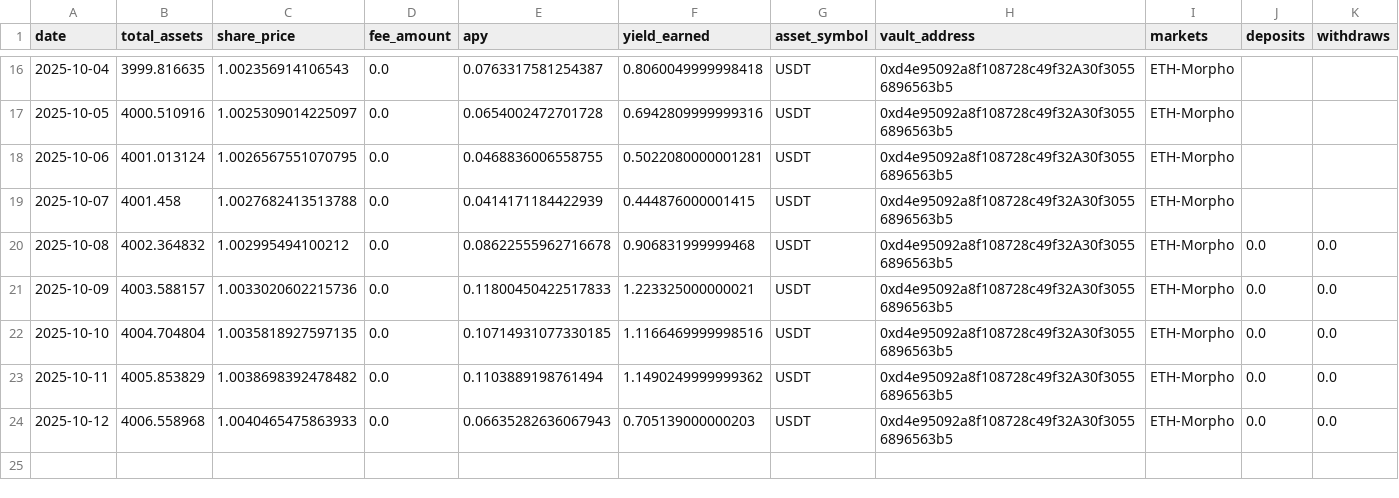
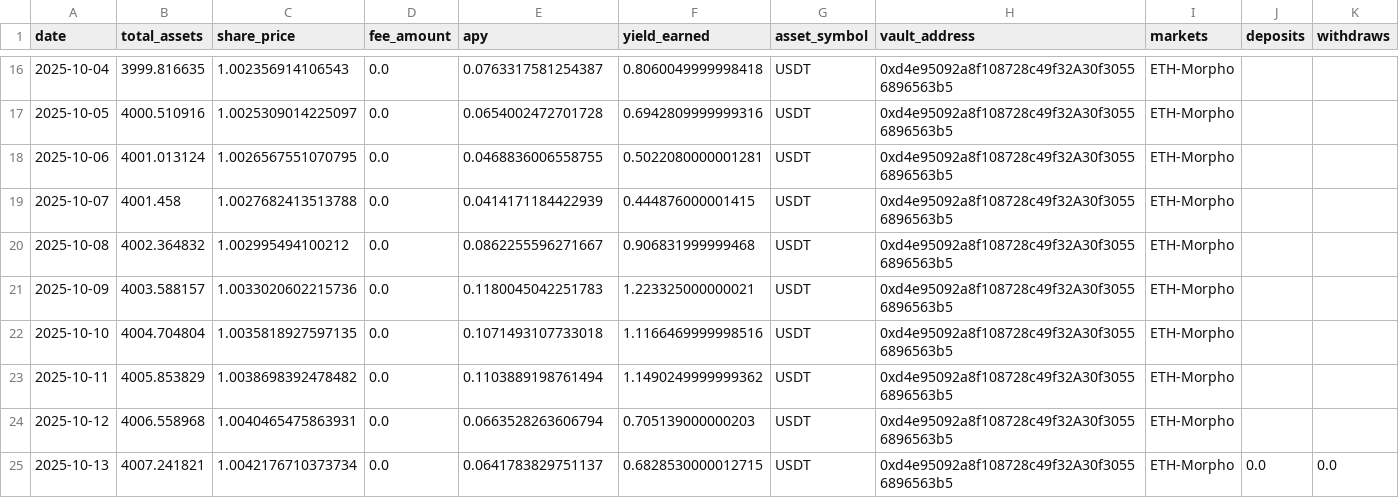
Before and after one commit to Richymaestro/Vaultage, a CSV file: data/vault_0xd4e95092a8f108728c49f32a30f30556896563b5.csv, drawn as a sheet; only a part is shown, gaps mark what is left out.

```diff
--- a/data/vault_0xd4e95092a8f108728c49f32a30f30556896563b5.csv
+++ b/data/vault_0xd4e95092a8f108728c49f32a30f30556896563b5.csv
@@ -19,6 +19,7 @@ date,total_assets,share_price,fee_amount,apy,yield_earned,asset_symbol,vault_add
 2025-10-07,4001.458,1.0027682413513788,0.0,0.0414171184422939,0.444876000001415,USDT,0xd4e95092a8f108728c49f32A30f30556896563b5,ETH-Morpho,,
-2025-10-08,4002.364832,1.002995494100212,0.0,0.08622555962716678,0.906831999999468,USDT,0xd4e95092a8f108728c49f32A30f30556896563b5,ETH-Morpho,0.0,0.0
-2025-10-09,4003.588157,1.0033020602215736,0.0,0.11800450422517833,1.223325000000021,USDT,0xd4e95092a8f108728c49f32A30f30556896563b5,ETH-Morpho,0.0,0.0
-2025-10-10,4004.704804,1.0035818927597135,0.0,0.10714931077330185,1.1166469999998516,USDT,0xd4e95092a8f108728c49f32A30f30556896563b5,ETH-Morpho,0.0,0.0
-2025-10-11,4005.853829,1.0038698392478482,0.0,0.1103889198761494,1.1490249999999362,USDT,0xd4e95092a8f108728c49f32A30f30556896563b5,ETH-Morpho,0.0,0.0
-2025-10-12,4006.558968,1.0040465475863933,0.0,0.06635282636067943,0.705139000000203,USDT,0xd4e95092a8f108728c49f32A30f30556896563b5,ETH-Morpho,0.0,0.0
+2025-10-08,4002.364832,1.002995494100212,0.0,0.0862255596271667,0.906831999999468,USDT,0xd4e95092a8f108728c49f32A30f30556896563b5,ETH-Morpho,,
+2025-10-09,4003.588157,1.0033020602215736,0.0,0.1180045042251783,1.223325000000021,USDT,0xd4e95092a8f108728c49f32A30f30556896563b5,ETH-Morpho,,
+2025-10-10,4004.704804,1.0035818927597135,0.0,0.1071493107733018,1.1166469999998516,USDT,0xd4e95092a8f108728c49f32A30f30556896563b5,ETH-Morpho,,
+2025-10-11,4005.853829,1.0038698392478482,0.0,0.1103889198761494,1.1490249999999362,USDT,0xd4e95092a8f108728c49f32A30f30556896563b5,ETH-Morpho,,
+2025-10-12,4006.558968,1.0040465475863931,0.0,0.0663528263606794,0.705139000000203,USDT,0xd4e95092a8f108728c49f32A30f30556896563b5,ETH-Morpho,,
+2025-10-13,4007.241821,1.0042176710373734,0.0,0.0641783829751137,0.6828530000012715,USDT,0xd4e95092a8f108728c49f32A30f30556896563b5,ETH-Morpho,0.0,0.0
```
Also changed, not shown: data/apy_comparisons.csv, data/reallocations_0xd4e95092a8f108728c49f32a30f30556896563b5.csv, 7 other files.
